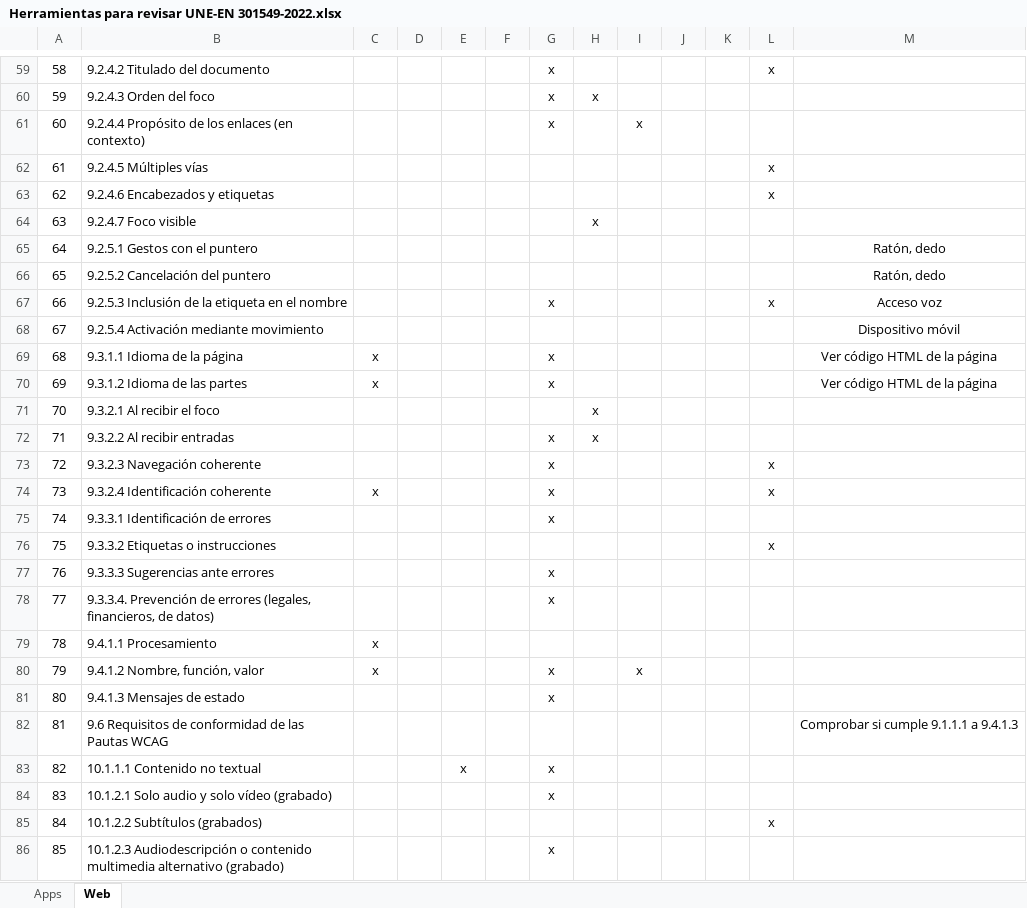
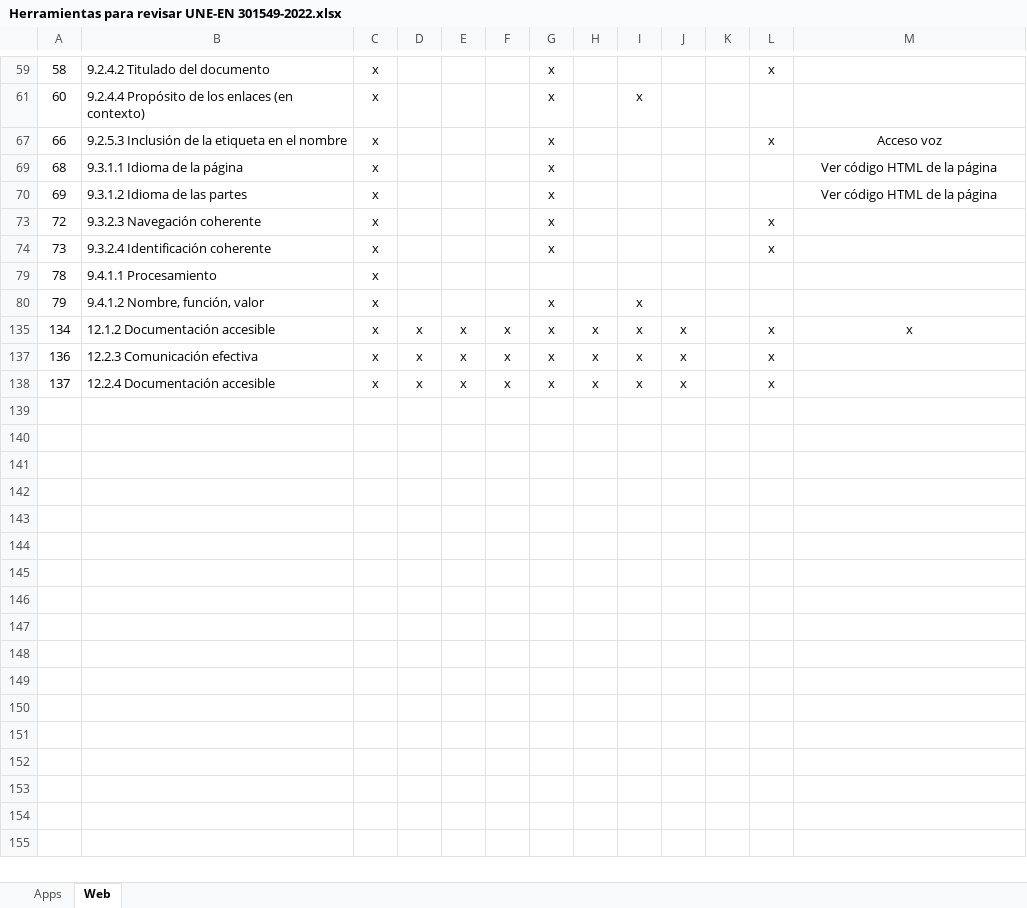
Before and after one commit to josehilera/accesibilidad, an Excel workbook: normas/Herramientas para revisar UNE-EN 301549-2022.xlsx, sheet Web, drawn as a sheet; only a part is shown, gaps mark what is left out; the shorter side is filled out with more unchanged rows; values as stored, in another font and other column widths than the file's, no borders; the diff covers the shown part only; the diff names each change by its address in the sheet, - before the commit and + after, or states it on an @@ line.

```diff
--- a/normas/Herramientas para revisar UNE-EN 301549-2022.xlsx (sheet Web)
+++ b/normas/Herramientas para revisar UNE-EN 301549-2022.xlsx (sheet Web)
-C59: (empty)
+C59: x
@@ row 60 hidden: 59 | 9.2.4.3 Orden del foco |  |  |  |  | x | x @@
-C61: (empty)
+C61: x
@@ row 62 hidden: 61 | 9.2.4.5 Múltiples vías |  |  |  |  |  |  |  |  |  | x @@
@@ row 63 hidden: 62 | 9.2.4.6 Encabezados y etiquetas |  |  |  |  |  |  |  |  |  | x @@
@@ row 64 hidden: 63 | 9.2.4.7 Foco visible |  |  |  |  |  | x @@
@@ row 65 hidden: 64 | 9.2.5.1 Gestos con el puntero |  |  |  |  |  |  |  |  |  |  | Ratón, dedo @@
@@ row 66 hidden: 65 | 9.2.5.2 Cancelación del puntero |  |  |  |  |  |  |  |  |  |  | Ratón, dedo @@
-C67: (empty)
+C67: x
@@ row 68 hidden: 67 | 9.2.5.4 Activación mediante movimiento |  |  |  |  |  |  |  |  |  |  | Dispositivo móvil @@
@@ row 71 hidden: 70 | 9.3.2.1 Al recibir el foco |  |  |  |  |  | x @@
@@ row 72 hidden: 71 | 9.3.2.2 Al recibir entradas |  |  |  |  | x | x @@
-C73: (empty)
+C73: x
@@ row 75 hidden: 74 | 9.3.3.1 Identificación de errores |  |  |  |  | x @@
@@ row 76 hidden: 75 | 9.3.3.2 Etiquetas o instrucciones |  |  |  |  |  |  |  |  |  | x @@
@@ row 77 hidden: 76 | 9.3.3.3 Sugerencias ante errores |  |  |  |  | x @@
@@ row 78 hidden: 77 | 9.3.3.4. Prevención de errores (legales, financieros, de datos) |  |  |  |  | x @@
@@ row 81 hidden: 80 | 9.4.1.3 Mensajes de estado |  |  |  |  | x @@
@@ row 82 hidden: 81 | 9.6 Requisitos de conformidad de las Pautas WCAG |  |  |  |  |  |  |  |  |  |  | Comprobar si cumple 9.1.1.1 a 9.4.1.3 @@
@@ row 83 hidden: 82 | 10.1.1.1 Contenido no textual |  |  | x |  | x @@
@@ row 84 hidden: 83 | 10.1.2.1 Solo audio y solo vídeo (grabado) |  |  |  |  | x @@
@@ row 85 hidden: 84 | 10.1.2.2 Subtítulos (grabados) |  |  |  |  |  |  |  |  |  | x @@
@@ row 86 hidden: 85 | 10.1.2.3 Audiodescripción o contenido multimedia alternativo (grabado) |  |  |  |  | x @@
```
Also changed, not shown: 5 removed rows and 96 hidden or unhidden rows elsewhere in this sheet, sheet Apps.
